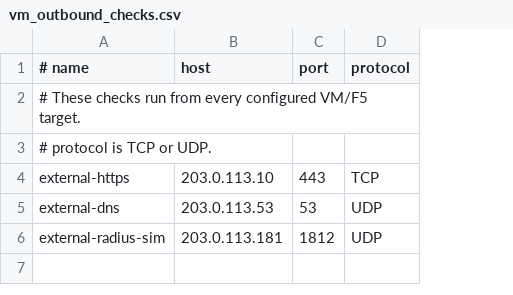
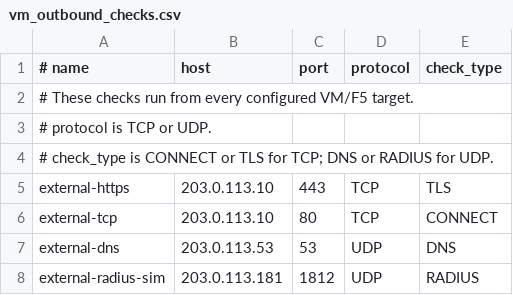
Before and after one commit to drndz/f5, a CSV file: config/sample/vm_outbound_checks.csv, drawn as a sheet; addresses are those after the commit; the diff names each change by its address in the sheet, - before the commit and + after, or states it on an @@ line.

```diff
--- a/config/sample/vm_outbound_checks.csv
+++ b/config/sample/vm_outbound_checks.csv
+column E (check_type), row 5: TLS; rows 7-8: DNS | RADIUS
+row 4: # check_type is CONNECT or TLS for TCP; DNS or RADIUS for UDP.
+row 6: external-tcp | 203.0.113.10 | 80 | TCP | CONNECT
```
Also changed, not shown: 6 other files.
